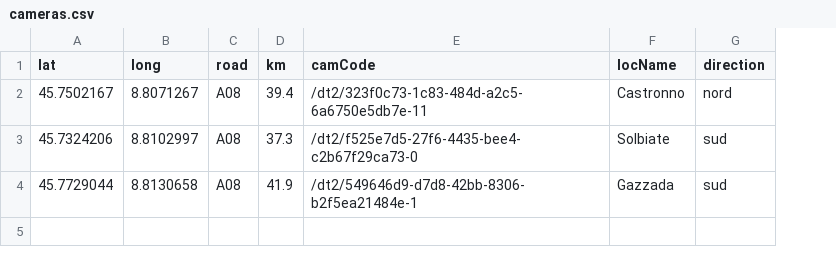
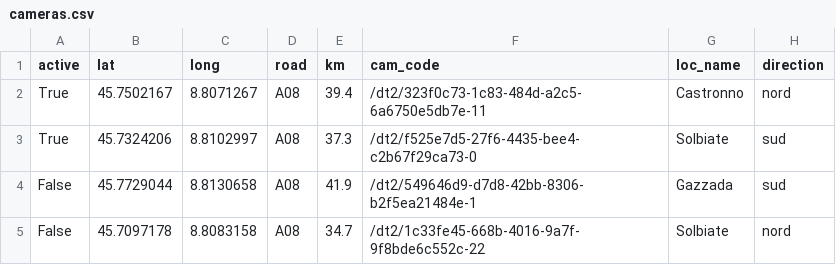
Before and after one commit to EdoardoMauriello/RoadCameraFeedAnalysis, a CSV file: data/cameras.csv, drawn as a sheet; addresses are those after the commit; the diff names each change by its address in the sheet, - before the commit and + after, or states it on an @@ line.

```diff
--- a/data/cameras.csv
+++ b/data/cameras.csv
+column A (active), rows 2-4: True | True | False
-F1: camCode
+F1: cam_code
-G1: locName
+G1: loc_name
+row 5: False | 45.7097178 | 8.8083158 | A08 | 34.7 | /dt2/1c33fe45-668b-4016-9a7f-9f8bde6c552c-22 | Solbiate | nord
```
Also changed, not shown: 38 other files.
